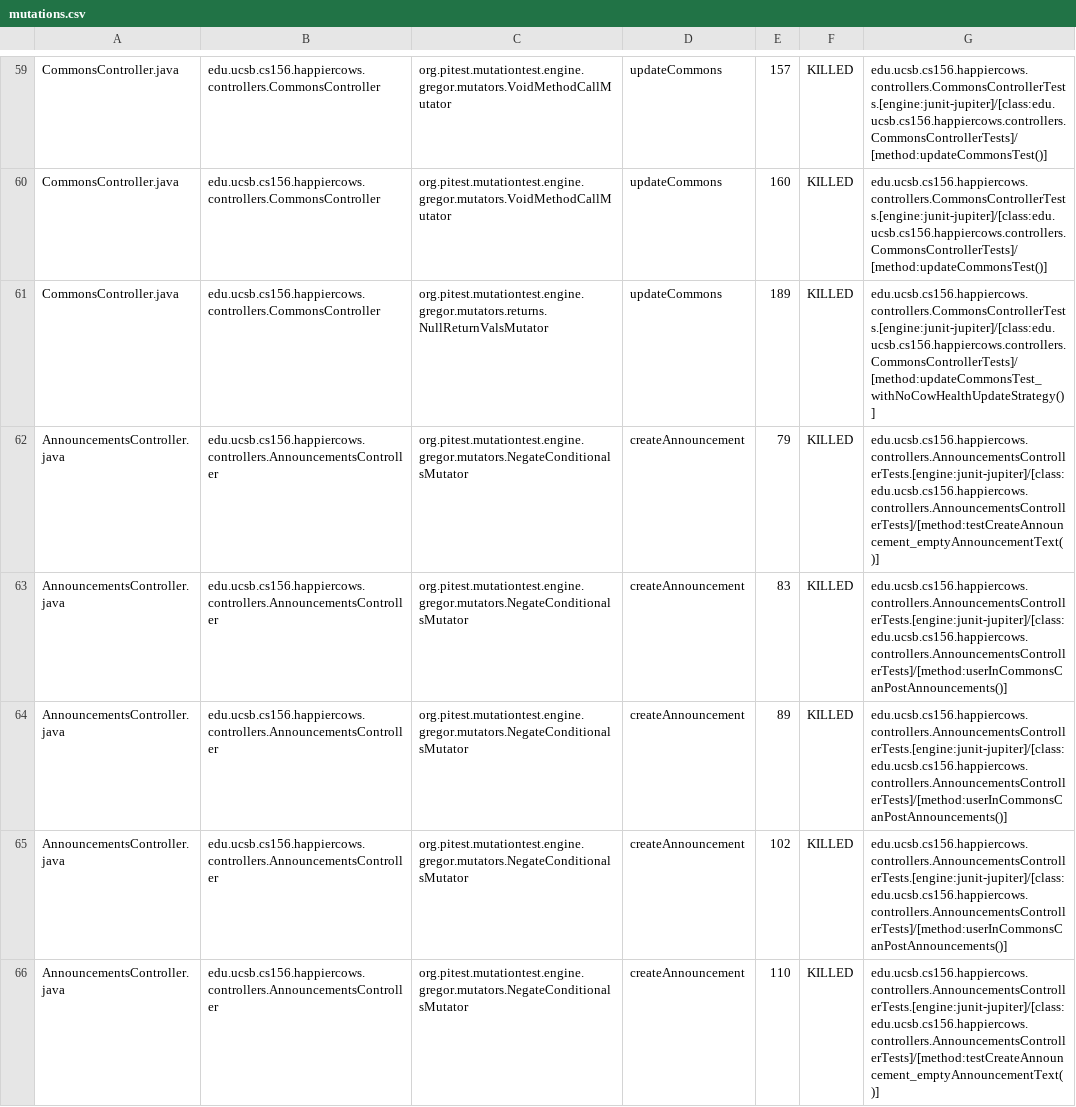
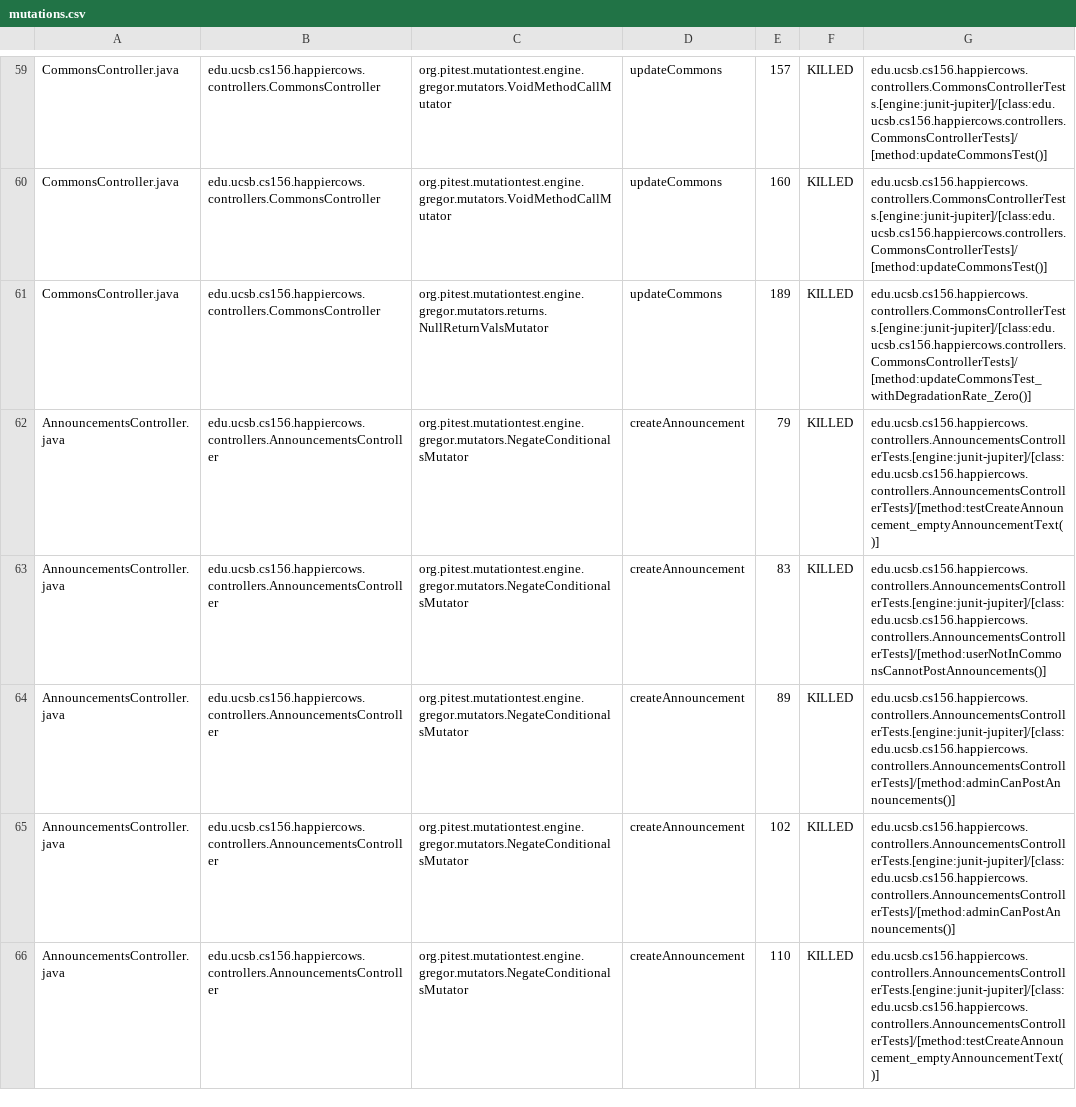
Before and after one commit to ucsb-cs156-f24/proj-happycows-f24-12, a CSV file: prs/69/pitest/mutations.csv, drawn as a sheet; only a part is shown, gaps mark what is left out; the diff covers the shown part only.

Commit message:
Deploying to gh-pages from @ ucsb-cs156-f24/proj-happycows-f24-12@57ba8a31e63508bce87f69b6dc40a474a2f24f3d 🚀

```diff
--- a/prs/69/pitest/mutations.csv
+++ b/prs/69/pitest/mutations.csv
@@ -60,7 +60,7 @@ CommonsController.java,edu.ucsb.cs156.happiercows.controllers.CommonsController,
 CommonsController.java,edu.ucsb.cs156.happiercows.controllers.CommonsController,org.pitest.mutationtest.engine.gregor.mutators.VoidMethodCallMutator,updateCommons,160,KILLED,edu.ucsb.cs156.happiercows.controllers.CommonsControllerTests.[engine:junit-jupiter]/[class:edu.ucsb.cs156.happiercows.controllers.CommonsControllerTests]/[method:updateCommonsTest()]
-CommonsController.java,edu.ucsb.cs156.happiercows.controllers.CommonsController,org.pitest.mutationtest.engine.gregor.mutators.returns.NullReturnValsMutator,updateCommons,189,KILLED,edu.ucsb.cs156.happiercows.controllers.CommonsControllerTests.[engine:junit-jupiter]/[class:edu.ucsb.cs156.happiercows.controllers.CommonsControllerTests]/[method:updateCommonsTest_withNoCowHealthUpdateStrategy()]
+CommonsController.java,edu.ucsb.cs156.happiercows.controllers.CommonsController,org.pitest.mutationtest.engine.gregor.mutators.returns.NullReturnValsMutator,updateCommons,189,KILLED,edu.ucsb.cs156.happiercows.controllers.CommonsControllerTests.[engine:junit-jupiter]/[class:edu.ucsb.cs156.happiercows.controllers.CommonsControllerTests]/[method:updateCommonsTest_withDegradationRate_Zero()]
 AnnouncementsController.java,edu.ucsb.cs156.happiercows.controllers.AnnouncementsController,org.pitest.mutationtest.engine.gregor.mutators.NegateConditionalsMutator,createAnnouncement,79,KILLED,edu.ucsb.cs156.happiercows.controllers.AnnouncementsControllerTests.[engine:junit-jupiter]/[class:edu.ucsb.cs156.happiercows.controllers.AnnouncementsControllerTests]/[method:testCreateAnnouncement_emptyAnnouncementText()]
-AnnouncementsController.java,edu.ucsb.cs156.happiercows.controllers.AnnouncementsController,org.pitest.mutationtest.engine.gregor.mutators.NegateConditionalsMutator,createAnnouncement,83,KILLED,edu.ucsb.cs156.happiercows.controllers.AnnouncementsControllerTests.[engine:junit-jupiter]/[class:edu.ucsb.cs156.happiercows.controllers.AnnouncementsControllerTests]/[method:userInCommonsCanPostAnnouncements()]
-AnnouncementsController.java,edu.ucsb.cs156.happiercows.controllers.AnnouncementsController,org.pitest.mutationtest.engine.gregor.mutators.NegateConditionalsMutator,createAnnouncement,89,KILLED,edu.ucsb.cs156.happiercows.controllers.AnnouncementsControllerTests.[engine:junit-jupiter]/[class:edu.ucsb.cs156.happiercows.controllers.AnnouncementsControllerTests]/[method:userInCommonsCanPostAnnouncements()]
-AnnouncementsController.java,edu.ucsb.cs156.happiercows.controllers.AnnouncementsController,org.pitest.mutationtest.engine.gregor.mutators.NegateConditionalsMutator,createAnnouncement,102,KILLED,edu.ucsb.cs156.happiercows.controllers.AnnouncementsControllerTests.[engine:junit-jupiter]/[class:edu.ucsb.cs156.happiercows.controllers.AnnouncementsControllerTests]/[method:userInCommonsCanPostAnnouncements()]
+AnnouncementsController.java,edu.ucsb.cs156.happiercows.controllers.AnnouncementsController,org.pitest.mutationtest.engine.gregor.mutators.NegateConditionalsMutator,createAnnouncement,83,KILLED,edu.ucsb.cs156.happiercows.controllers.AnnouncementsControllerTests.[engine:junit-jupiter]/[class:edu.ucsb.cs156.happiercows.controllers.AnnouncementsControllerTests]/[method:userNotInCommonsCannotPostAnnouncements()]
+AnnouncementsController.java,edu.ucsb.cs156.happiercows.controllers.AnnouncementsController,org.pitest.mutationtest.engine.gregor.mutators.NegateConditionalsMutator,createAnnouncement,89,KILLED,edu.ucsb.cs156.happiercows.controllers.AnnouncementsControllerTests.[engine:junit-jupiter]/[class:edu.ucsb.cs156.happiercows.controllers.AnnouncementsControllerTests]/[method:adminCanPostAnnouncements()]
+AnnouncementsController.java,edu.ucsb.cs156.happiercows.controllers.AnnouncementsController,org.pitest.mutationtest.engine.gregor.mutators.NegateConditionalsMutator,createAnnouncement,102,KILLED,edu.ucsb.cs156.happiercows.controllers.AnnouncementsControllerTests.[engine:junit-jupiter]/[class:edu.ucsb.cs156.happiercows.controllers.AnnouncementsControllerTests]/[method:adminCanPostAnnouncements()]
 AnnouncementsController.java,edu.ucsb.cs156.happiercows.controllers.AnnouncementsController,org.pitest.mutationtest.engine.gregor.mutators.NegateConditionalsMutator,createAnnouncement,110,KILLED,edu.ucsb.cs156.happiercows.controllers.AnnouncementsControllerTests.[engine:junit-jupiter]/[class:edu.ucsb.cs156.happiercows.controllers.AnnouncementsControllerTests]/[method:testCreateAnnouncement_emptyAnnouncementText()]
```
Also changed, not shown: 44 edited cells elsewhere in this file, 50 other files.
